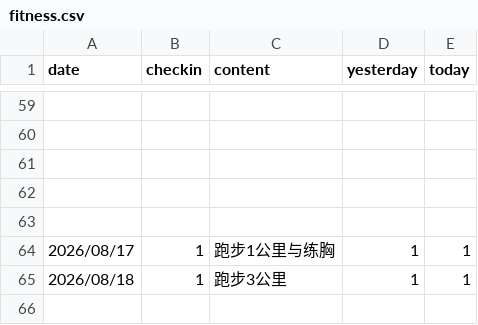
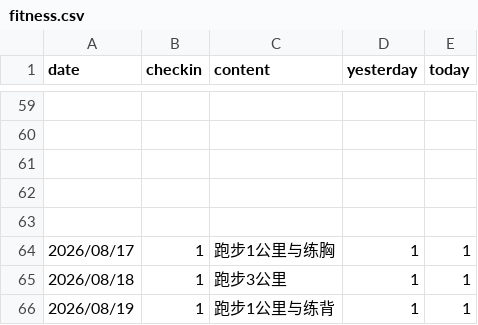
Before and after one commit to codeswolves/reTerminalE1002, a CSV file: data/fitness.csv, drawn as a sheet; only a part is shown, gaps mark what is left out.

Commit message:
chore: 健身打卡 2026/08/19 跑步1公里+练背

```diff
--- a/data/fitness.csv
+++ b/data/fitness.csv
@@ -65 +65,2 @@ date,checkin,content,yesterday,today
 2026/08/18,1,跑步3公里,1,1
+2026/08/19,1,跑步1公里与练背,1,1
```
